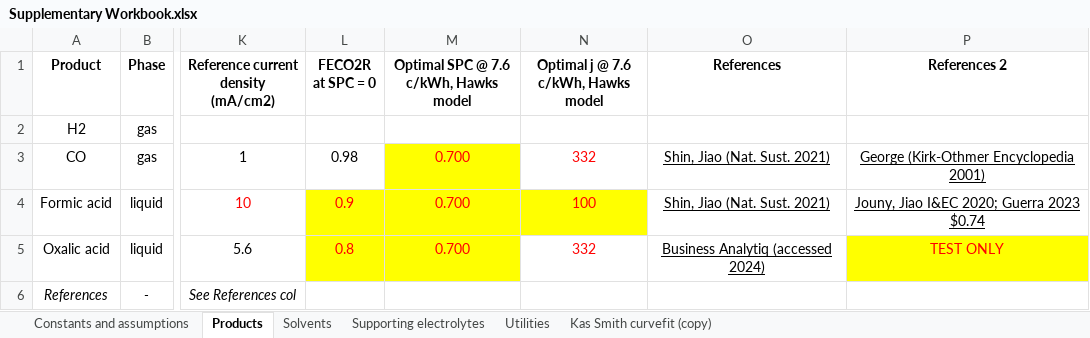
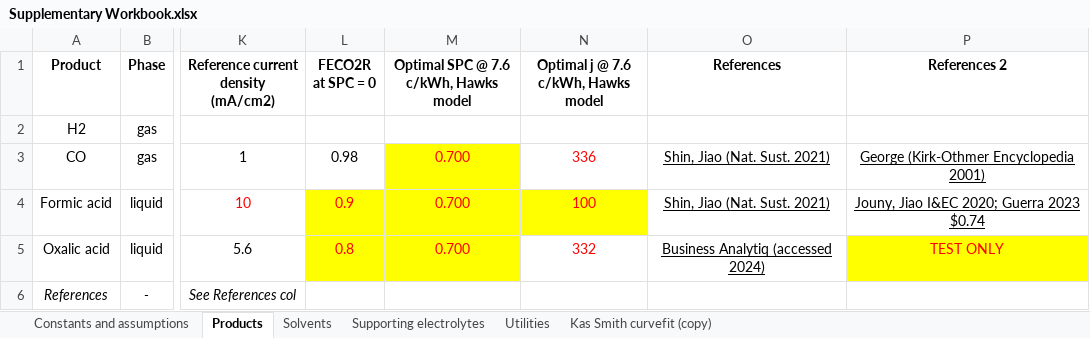
Before and after one commit to shashwatidc/co2r-non-aqueous, an Excel workbook: Supplementary Workbook.xlsx, sheet Products, drawn as a sheet; only a part is shown, gaps mark what is left out; values as stored, in another font and other column widths than the file's, no borders; table styles not drawn; the diff names each change by its address in the sheet, - before the commit and + after, or states it on an @@ line.

```diff
--- a/Supplementary Workbook.xlsx (sheet Products)
+++ b/Supplementary Workbook.xlsx (sheet Products)
-N3: 332
+N3: 336
```
Also changed, not shown: sheet Constants and assumptions, 3 other files.
